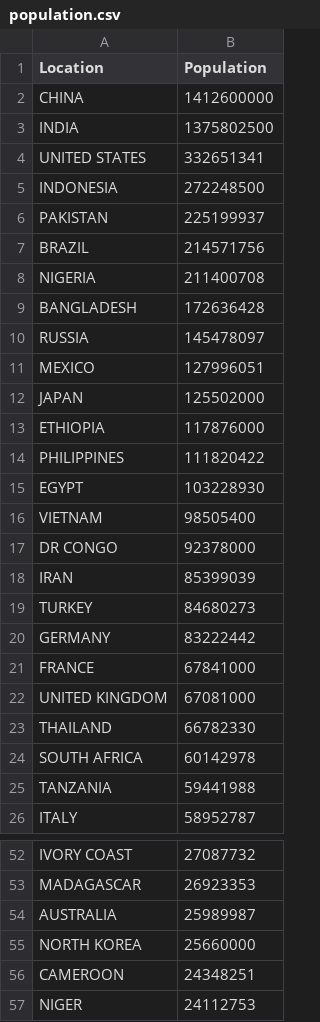
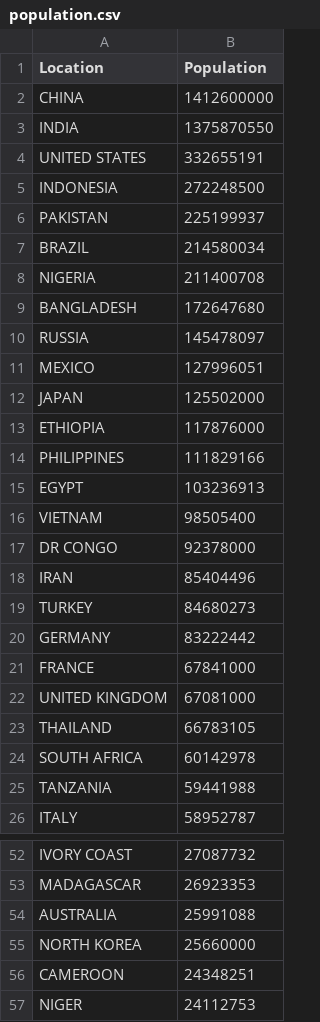
Before and after one commit to acmme/military_presence, a CSV file: deliverable_04/population.csv, drawn as a sheet; only a part is shown, gaps mark what is left out; the diff covers the shown part only.

```diff
--- a/deliverable_04/population.csv
+++ b/deliverable_04/population.csv
@@ -2,9 +2,9 @@ Location,Population
 CHINA,1412600000
-INDIA,1375802500
-UNITED STATES,332651341
+INDIA,1375870550
+UNITED STATES,332655191
 INDONESIA,272248500
 PAKISTAN,225199937
-BRAZIL,214571756
+BRAZIL,214580034
 NIGERIA,211400708
-BANGLADESH,172636428
+BANGLADESH,172647680
 RUSSIA,145478097
@@ -13,7 +13,7 @@ JAPAN,125502000
 ETHIOPIA,117876000
-PHILIPPINES,111820422
-EGYPT,103228930
+PHILIPPINES,111829166
+EGYPT,103236913
 VIETNAM,98505400
 DR CONGO,92378000
-IRAN,85399039
+IRAN,85404496
 TURKEY,84680273
@@ -22,3 +22,3 @@ FRANCE,67841000
 UNITED KINGDOM,67081000
-THAILAND,66782330
+THAILAND,66783105
 SOUTH AFRICA,60142978
@@ -53,3 +53,3 @@ IVORY COAST,27087732
 MADAGASCAR,26923353
-AUSTRALIA,25989987
+AUSTRALIA,25991088
 NORTH KOREA,25660000
```
Also changed, not shown: 12 edited cells elsewhere in this file, 4 other files.
